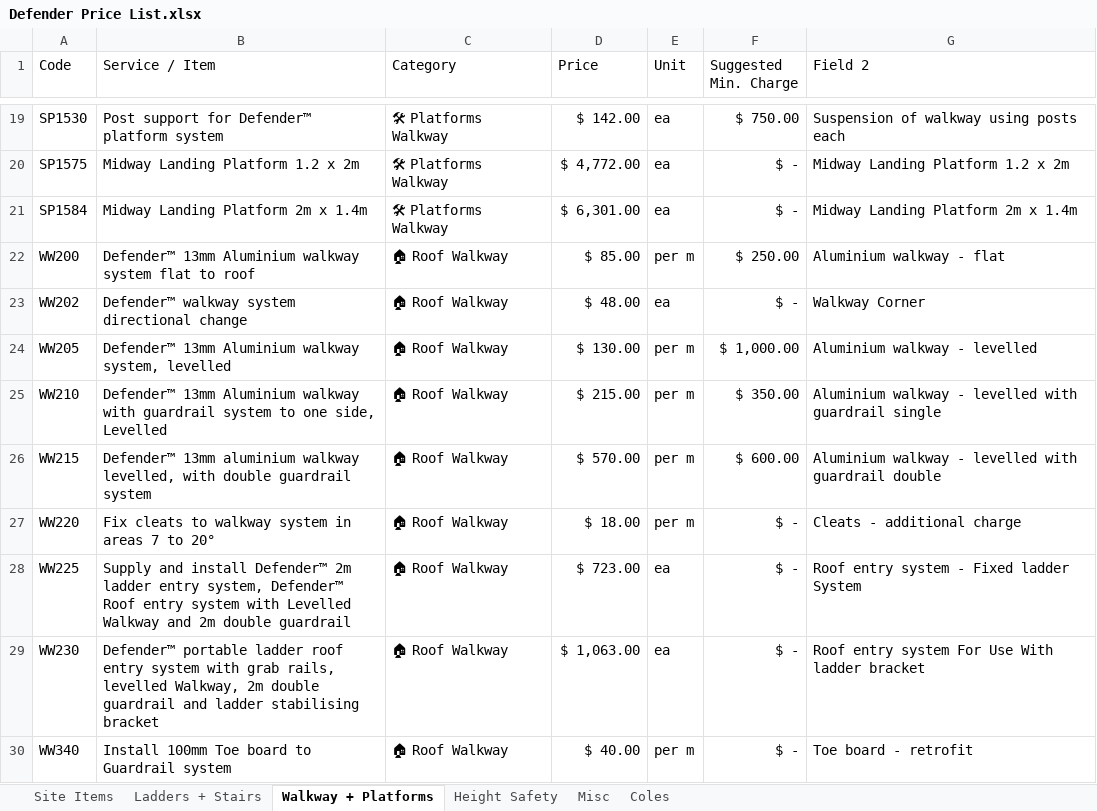
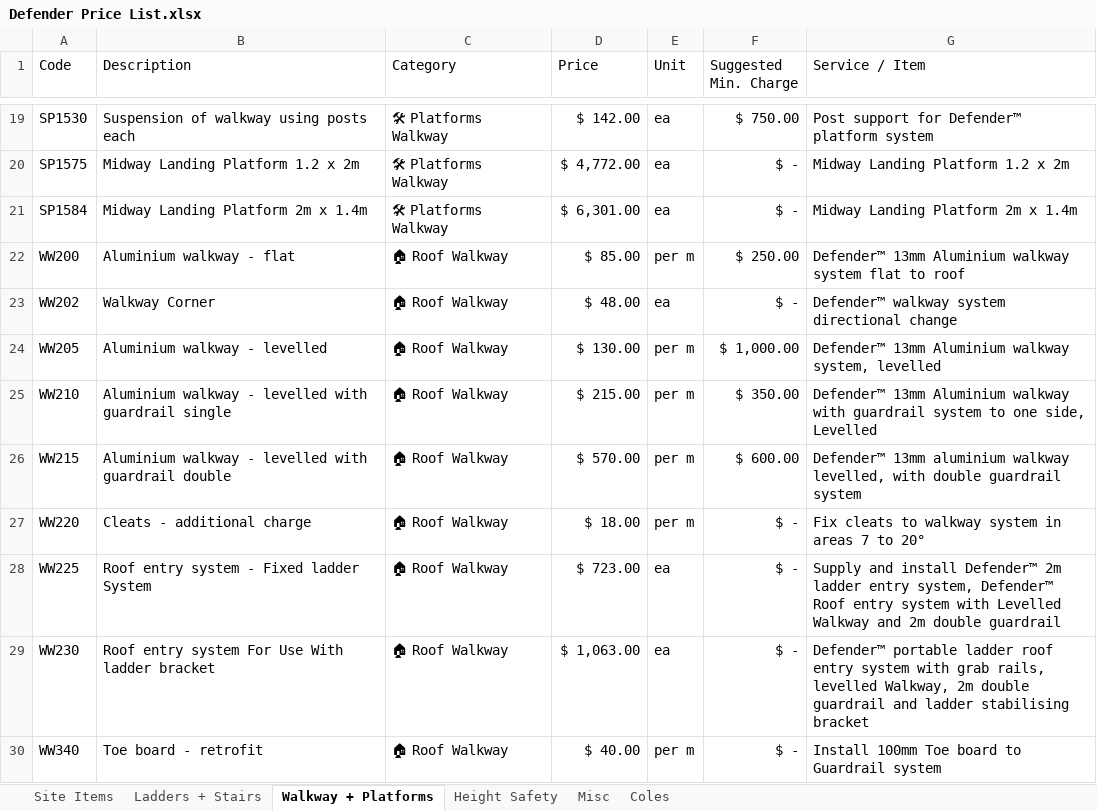
Before and after one commit to markbrada/DefCost, an Excel workbook: Defender Price List.xlsx, sheet Walkway + Platforms, drawn as a sheet; only a part is shown, gaps mark what is left out; values as stored, in another font and other column widths than the file's, no borders; the diff covers the shown part only; the diff names each change by its address in the sheet, - before the commit and + after, or states it on an @@ line.

```diff
--- a/Defender Price List.xlsx (sheet Walkway + Platforms)
+++ b/Defender Price List.xlsx (sheet Walkway + Platforms)
-B1: Service / Item
+B1: Description
-G1: Field 2
+G1: Service / Item
-B19 (Description): Post support for Defender™ platform system
+B19 (Description): Suspension of walkway using posts each
-G19 (Service / Item): Suspension of walkway using posts each
+G19 (Service / Item): Post support for Defender™ platform system
-B22 (Description): Defender™ 13mm Aluminium walkway system flat to roof
+B22 (Description): Aluminium walkway - flat
-G22 (Service / Item): Aluminium walkway - flat
+G22 (Service / Item): Defender™ 13mm Aluminium walkway system flat to roof
-B23 (Description): Defender™ walkway system directional change
+B23 (Description): Walkway Corner
-G23 (Service / Item): Walkway Corner
+G23 (Service / Item): Defender™ walkway system directional change
-B24 (Description): Defender™ 13mm Aluminium walkway system, levelled
+B24 (Description): Aluminium walkway - levelled
-G24 (Service / Item): Aluminium walkway - levelled
+G24 (Service / Item): Defender™ 13mm Aluminium walkway system, levelled
-B25 (Description): Defender™ 13mm Aluminium walkway with guardrail system to one side, Levelled
+B25 (Description): Aluminium walkway - levelled with guardrail single
-G25 (Service / Item): Aluminium walkway - levelled with guardrail single
+G25 (Service / Item): Defender™ 13mm Aluminium walkway with guardrail system to one side, Levelled
-B26 (Description): Defender™ 13mm aluminium walkway levelled, with double guardrail system
+B26 (Description): Aluminium walkway - levelled with guardrail double
-G26 (Service / Item): Aluminium walkway - levelled with guardrail double
+G26 (Service / Item): Defender™ 13mm aluminium walkway levelled, with double guardrail system
-B27 (Description): Fix cleats to walkway system in areas 7 to 20°
+B27 (Description): Cleats - additional charge
-G27 (Service / Item): Cleats - additional charge
+G27 (Service / Item): Fix cleats to walkway system in areas 7 to 20°
-B28 (Description): Supply and install Defender™ 2m ladder entry system, Defender™ Roof entry system with Levelled Walkway and 2m double guardrail
+B28 (Description): Roof entry system - Fixed ladder System
-G28 (Service / Item): Roof entry system - Fixed ladder System
+G28 (Service / Item): Supply and install Defender™ 2m ladder entry system, Defender™ Roof entry system with Levelled Walkway and 2m double guardrail
-B29 (Description): Defender™ portable ladder roof entry system with grab rails, levelled Walkway, 2m double guardrail and ladder stabilising bracket
+B29 (Description): Roof entry system For Use With ladder bracket
-G29 (Service / Item): Roof entry system For Use With ladder bracket
+G29 (Service / Item): Defender™ portable ladder roof entry system with grab rails, levelled Walkway, 2m double guardrail and ladder stabilising bracket
-B30 (Description): Install 100mm Toe board to Guardrail system
+B30 (Description): Toe board - retrofit
-G30 (Service / Item): Toe board - retrofit
+G30 (Service / Item): Install 100mm Toe board to Guardrail system
```
Also changed, not shown: 32 edited cells elsewhere in this sheet, sheet Ladders + Stairs, sheet Site Items, sheet Height Safety, sheet Misc, sheet Coles.
